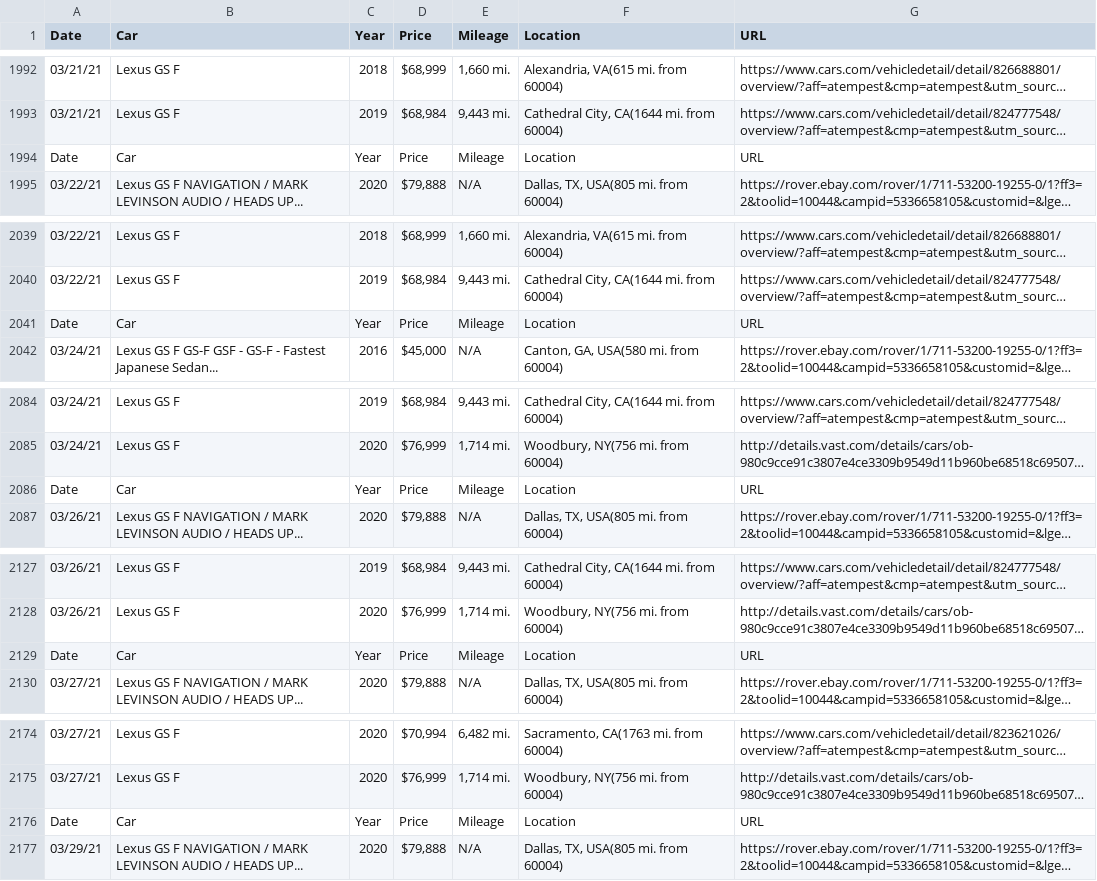
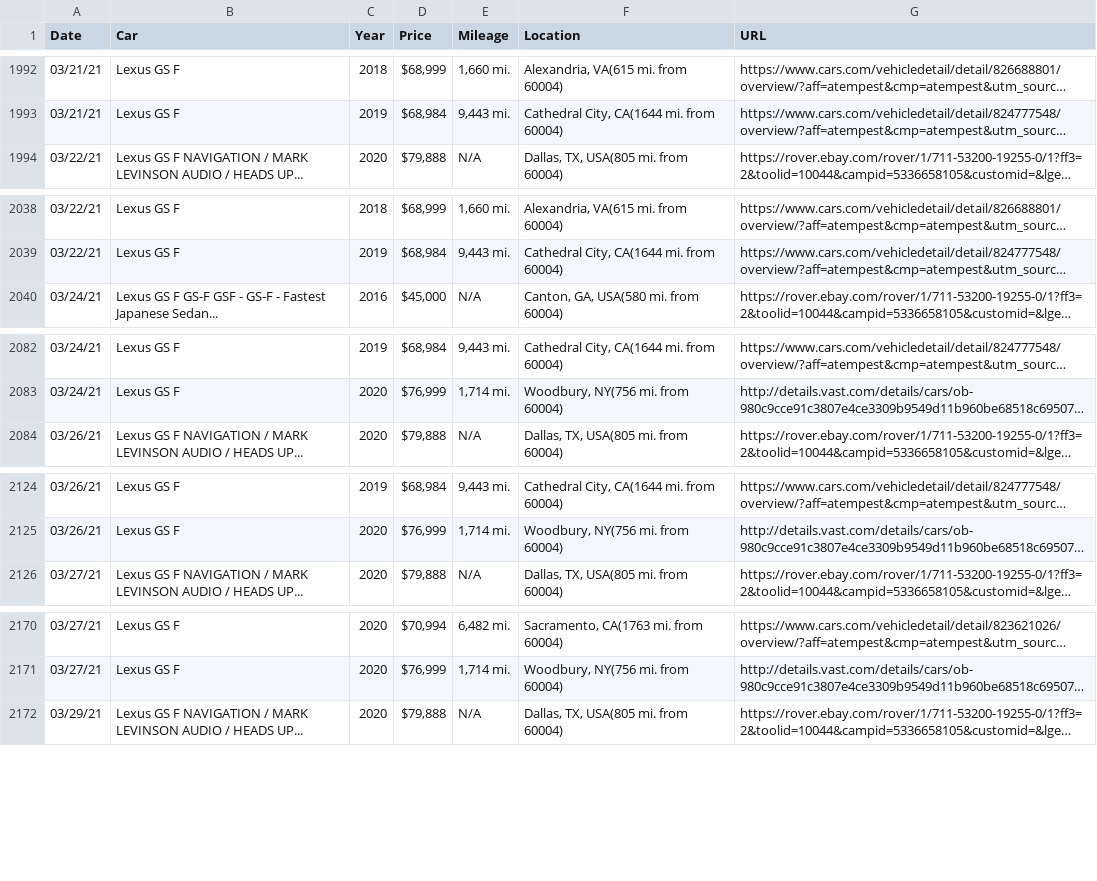
Before and after one commit to dchar18/Car_Price_Tracker, a CSV file: gsf_prices.csv, drawn as a sheet; only a part is shown, gaps mark what is left out; long unchanged cells end in …; the diff covers the shown part only; the diff names each change by its address in the sheet, - before the commit and + after, or states it on an @@ line.

```diff
--- a/gsf_prices.csv
+++ b/gsf_prices.csv
-row 1994: Date | Car | Year | Price | Mileage | Location | URL
-row 2041: Date | Car | Year | Price | Mileage | Location | URL
-row 2086: Date | Car | Year | Price | Mileage | Location | URL
-row 2129: Date | Car | Year | Price | Mileage | Location | URL
-row 2176: Date | Car | Year | Price | Mileage | Location | URL
```
Also changed, not shown: 3 removed rows elsewhere in this file, ls500_fsport_prices.csv, mazdaspeed3_prices.csv, 3 other files.
